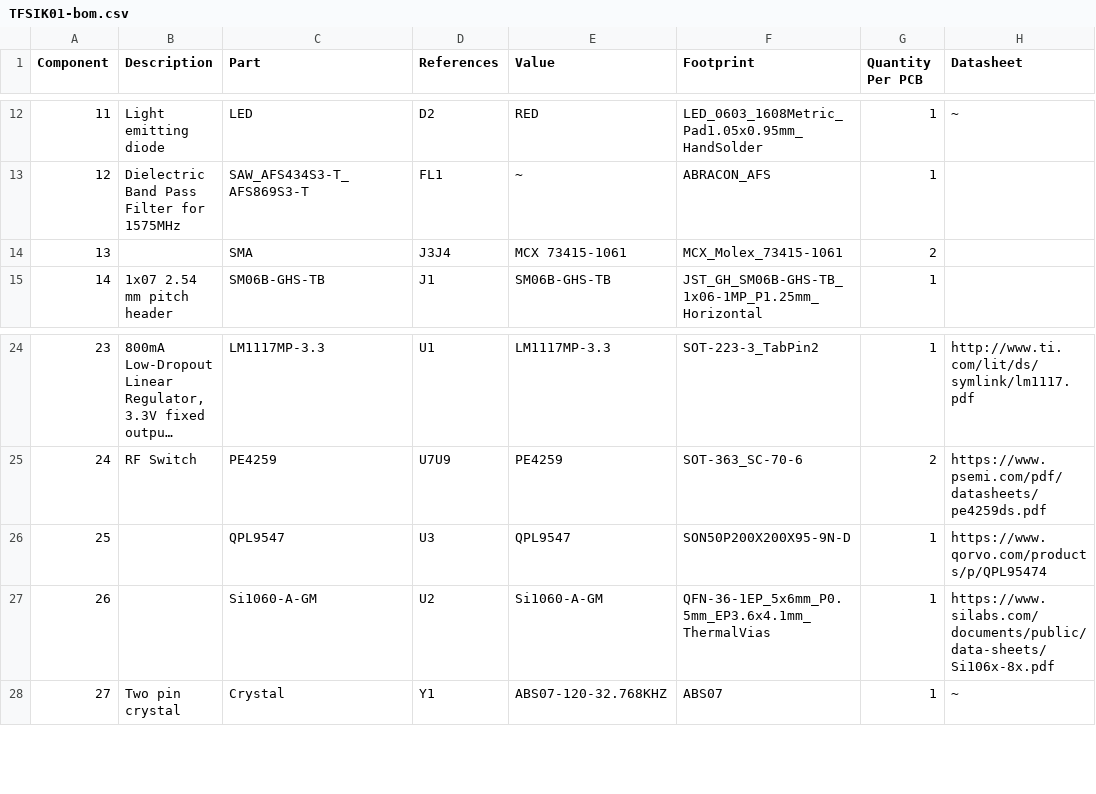
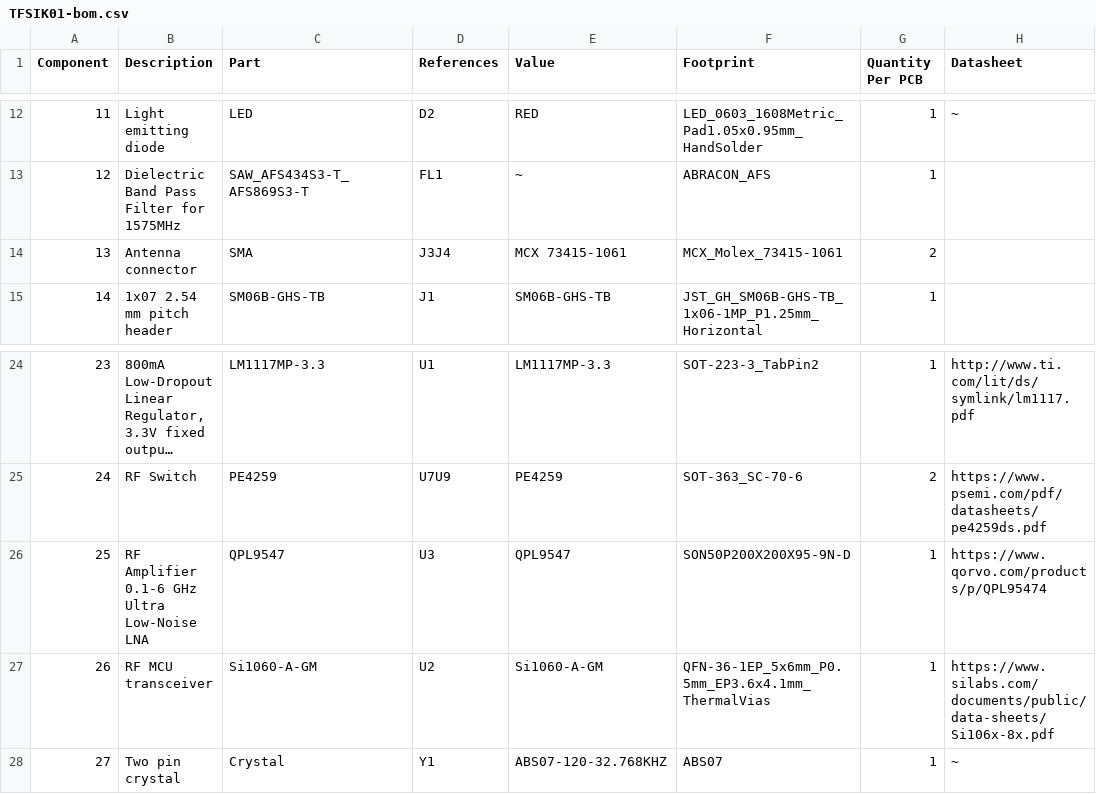
Before and after one commit to ThunderFly-aerospace/TFSIK01, a CSV file: hw/cam_profi/assembly/TFSIK01-bom.csv, drawn as a sheet; only a part is shown, gaps mark what is left out; long unchanged cells end in …; the diff names each change by its address in the sheet, - before the commit and + after, or states it on an @@ line.

```diff
--- a/hw/cam_profi/assembly/TFSIK01-bom.csv
+++ b/hw/cam_profi/assembly/TFSIK01-bom.csv
-B14 (Description): (empty)
+B14 (Description): Antenna connector
-B26 (Description): (empty)
+B26 (Description): RF Amplifier 0.1-6 GHz Ultra Low-Noise LNA
-B27 (Description): (empty)
+B27 (Description): RF MCU transceiver
```
Also changed, not shown: hw/cam_profi/assembly/TFSIK01-bom_nogroup.csv, 21 other files.
